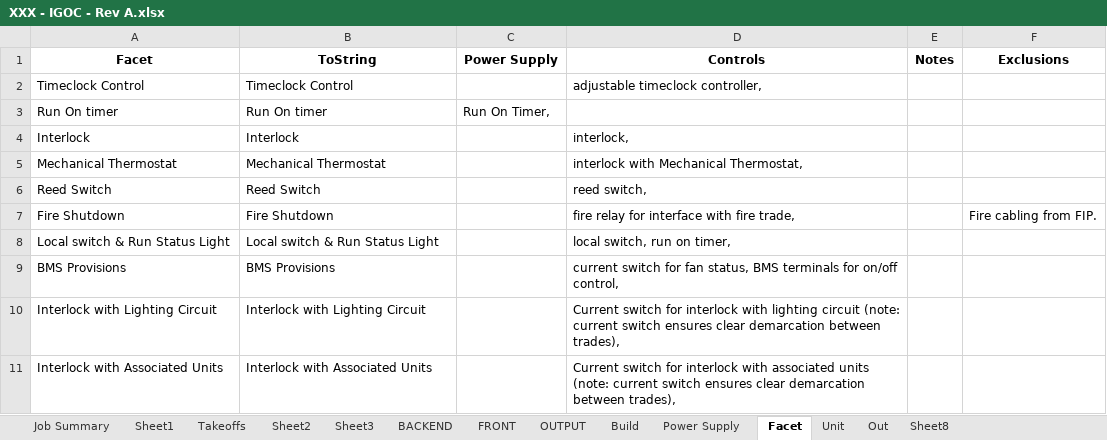
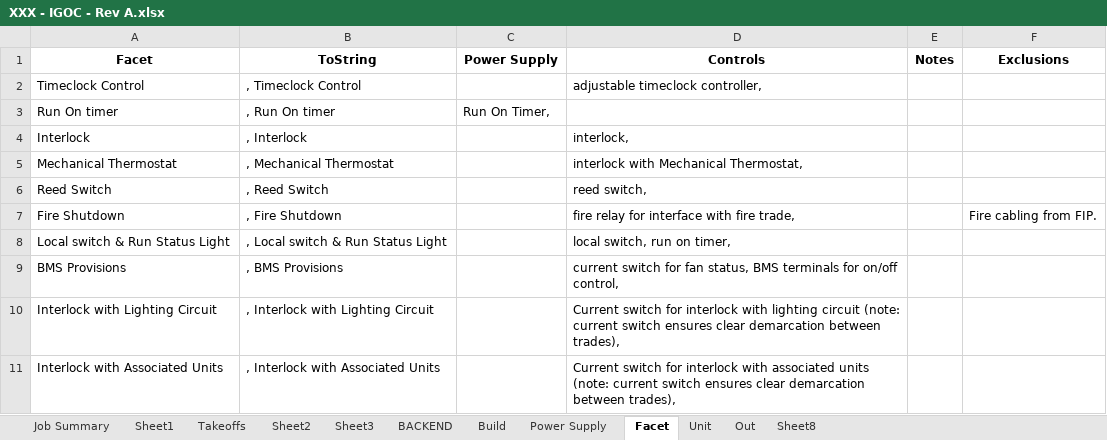
Before and after one commit to samuelwilliams413/e, an Excel workbook: Excel/XXX - IGOC - Rev A.xlsx, sheet Facet, drawn as a sheet; values as stored, in another font and other column widths than the file's, no borders; the diff names each change by its address in the sheet, - before the commit and + after, or states it on an @@ line.

```diff
--- a/Excel/XXX - IGOC - Rev A.xlsx (sheet Facet)
+++ b/Excel/XXX - IGOC - Rev A.xlsx (sheet Facet)
-sheet tab: FRONT
-sheet tab: OUTPUT
-B2 (ToString): Timeclock Control
+B2 (ToString): , Timeclock Control
-B3 (ToString): Run On timer
+B3 (ToString): , Run On timer
-B4 (ToString): Interlock
+B4 (ToString): , Interlock
-B5 (ToString): Mechanical Thermostat
+B5 (ToString): , Mechanical Thermostat
-B6 (ToString): Reed Switch
+B6 (ToString): , Reed Switch
-B7 (ToString): Fire Shutdown
+B7 (ToString): , Fire Shutdown
-B8 (ToString): Local switch & Run Status Light
+B8 (ToString): , Local switch & Run Status Light
-B9 (ToString): BMS Provisions
+B9 (ToString): , BMS Provisions
-B10 (ToString): Interlock with Lighting Circuit
+B10 (ToString): , Interlock with Lighting Circuit
-B11 (ToString): Interlock with Associated Units
+B11 (ToString): , Interlock with Associated Units
```
Also changed, not shown: sheet Out, sheet Sheet8, sheet BACKEND, sheet Takeoffs, formulas that keep their value, hidden cells, 1 other file.
